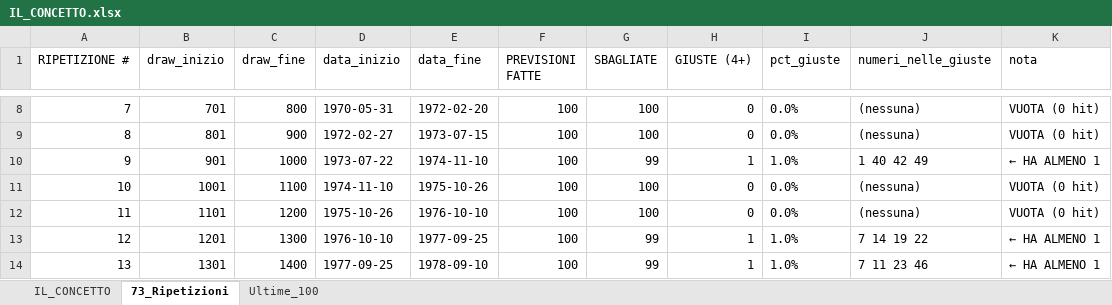
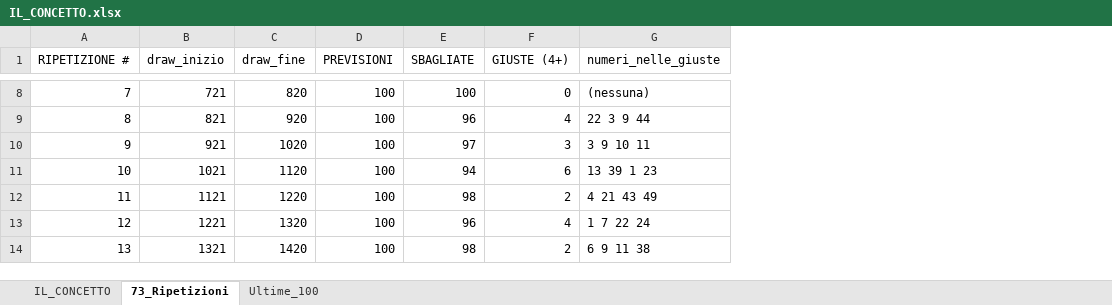
Before and after one commit to Cigolone84/https-your_pat-github.com-Cigolone84-memecoin-bot, an Excel workbook: IL_CONCETTO.xlsx, sheet 73_Ripetizioni, drawn as a sheet; only a part is shown, gaps mark what is left out; values as stored, in another font and other column widths than the file's, no borders; removed rows and columns are numbered as before the commit, all else as after; the diff covers the shown part only; the diff names each change by its address in the sheet, - before the commit and + after, or states it on an @@ line.

```diff
--- a/IL_CONCETTO.xlsx (sheet 73_Ripetizioni)
+++ b/IL_CONCETTO.xlsx (sheet 73_Ripetizioni)
-column D (data_inizio), rows 8-14: 1970-05-31 | 1972-02-27 | 1973-07-22 | 1974-11-10 | 1975-10-26 | 1976-10-10 | 1977-09-25
-column E (data_fine), rows 8-14: 1972-02-20 | 1973-07-15 | 1974-11-10 | 1975-10-26 | 1976-10-10 | 1977-09-25 | 1978-09-10
-column I (pct_giuste), rows 8-14: 0.0% | 0.0% | 1.0% | 0.0% | 0.0% | 1.0% | 1.0%
-column K (nota), rows 8-14: VUOTA (0 hit) | VUOTA (0 hit) | ← HA ALMENO 1 | VUOTA (0 hit) | VUOTA (0 hit) | ← HA ALMENO 1 | ← HA ALMENO 1
-D1: PREVISIONI FATTE
+D1: PREVISIONI
-B8 (draw_inizio): 701
+B8 (draw_inizio): 721
-C8 (draw_fine): 800
+C8 (draw_fine): 820
-B9 (draw_inizio): 801
+B9 (draw_inizio): 821
-C9 (draw_fine): 900
+C9 (draw_fine): 920
-E9 (SBAGLIATE): 100
+E9 (SBAGLIATE): 96
-F9 (GIUSTE (4+)): 0
+F9 (GIUSTE (4+)): 4
-G9 (numeri_nelle_giuste): (nessuna)
+G9 (numeri_nelle_giuste): 22 3 9 44
-B10 (draw_inizio): 901
+B10 (draw_inizio): 921
-C10 (draw_fine): 1000
+C10 (draw_fine): 1020
-E10 (SBAGLIATE): 99
+E10 (SBAGLIATE): 97
-F10 (GIUSTE (4+)): 1
+F10 (GIUSTE (4+)): 3
-G10 (numeri_nelle_giuste): 1 40 42 49
+G10 (numeri_nelle_giuste): 3 9 10 11
-B11 (draw_inizio): 1001
+B11 (draw_inizio): 1021
-C11 (draw_fine): 1100
+C11 (draw_fine): 1120
-E11 (SBAGLIATE): 100
+E11 (SBAGLIATE): 94
-F11 (GIUSTE (4+)): 0
+F11 (GIUSTE (4+)): 6
-G11 (numeri_nelle_giuste): (nessuna)
+G11 (numeri_nelle_giuste): 13 39 1 23
-B12 (draw_inizio): 1101
+B12 (draw_inizio): 1121
-C12 (draw_fine): 1200
+C12 (draw_fine): 1220
-E12 (SBAGLIATE): 100
+E12 (SBAGLIATE): 98
-F12 (GIUSTE (4+)): 0
+F12 (GIUSTE (4+)): 2
-G12 (numeri_nelle_giuste): (nessuna)
+G12 (numeri_nelle_giuste): 4 21 43 49
-B13 (draw_inizio): 1201
+B13 (draw_inizio): 1221
-C13 (draw_fine): 1300
+C13 (draw_fine): 1320
-E13 (SBAGLIATE): 99
+E13 (SBAGLIATE): 96
-F13 (GIUSTE (4+)): 1
+F13 (GIUSTE (4+)): 4
-G13 (numeri_nelle_giuste): 7 14 19 22
+G13 (numeri_nelle_giuste): 1 7 22 24
-B14 (draw_inizio): 1301
+B14 (draw_inizio): 1321
-C14 (draw_fine): 1400
+C14 (draw_fine): 1420
-E14 (SBAGLIATE): 99
+E14 (SBAGLIATE): 98
-F14 (GIUSTE (4+)): 1
+F14 (GIUSTE (4+)): 2
-G14 (numeri_nelle_giuste): 7 11 23 46
+G14 (numeri_nelle_giuste): 6 9 11 38
```
Also changed, not shown: 295 edited cells elsewhere in this sheet, sheet Ultime_100, sheet IL_CONCETTO, 1 other file.
